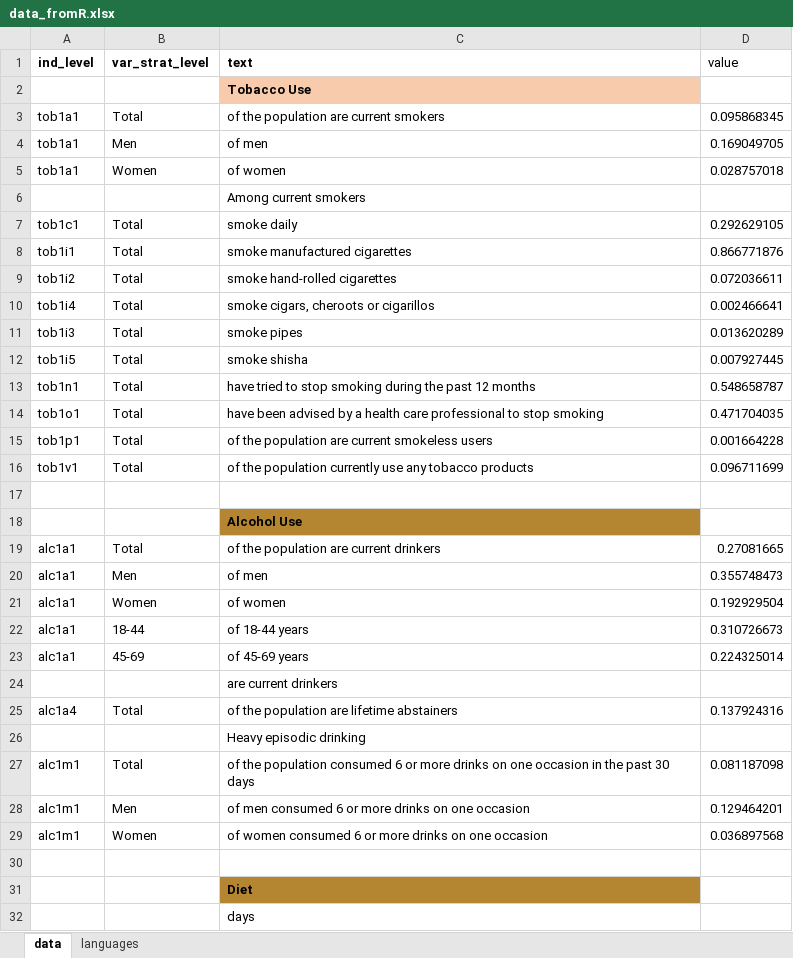
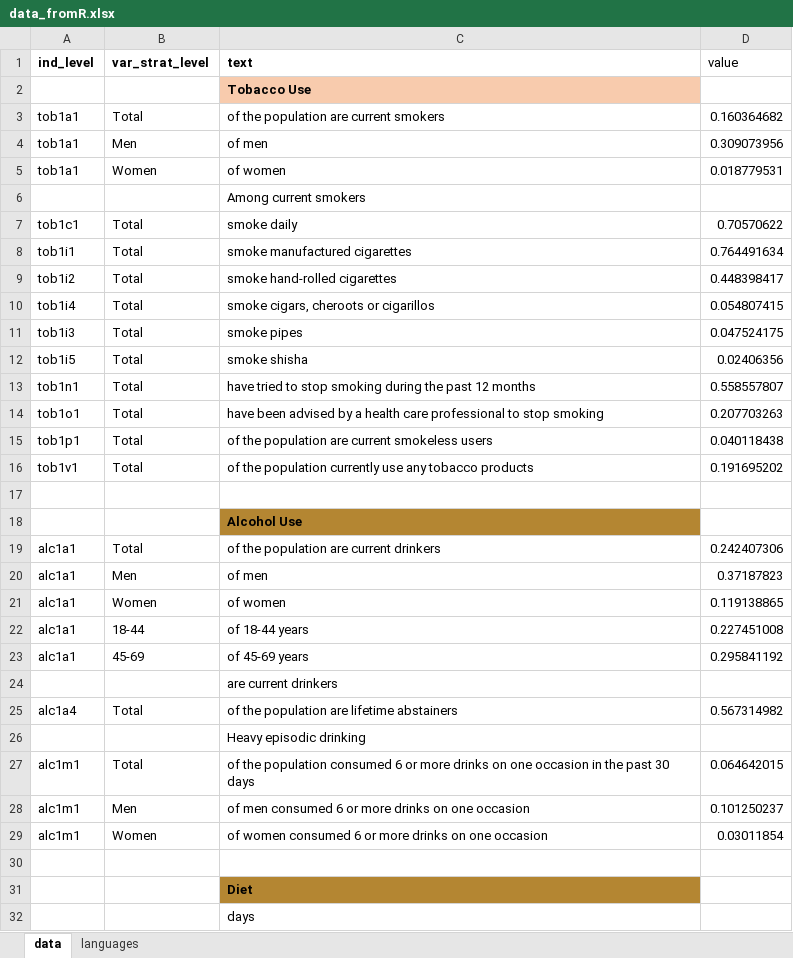
Before and after one commit to WHO-NCDSurveillance/STEPS, an Excel workbook: STEPS_data_analysis/templates/data_fromR.xlsx, sheet data, drawn as a sheet; only a part is shown; values as stored, in another font and other column widths than the file's, no borders; the diff covers the shown part only; the diff names each change by its address in the sheet, - before the commit and + after, or states it on an @@ line.

```diff
--- a/STEPS_data_analysis/templates/data_fromR.xlsx (sheet data)
+++ b/STEPS_data_analysis/templates/data_fromR.xlsx (sheet data)
-D3 (value): 0.095868345
+D3 (value): 0.160364682
-D4 (value): 0.169049705
+D4 (value): 0.309073956
-D5 (value): 0.028757018
+D5 (value): 0.018779531
-D7 (value): 0.292629105
+D7 (value): 0.70570622
-D8 (value): 0.866771876
+D8 (value): 0.764491634
-D9 (value): 0.072036611
+D9 (value): 0.448398417
-D10 (value): 0.002466641
+D10 (value): 0.054807415
-D11 (value): 0.013620289
+D11 (value): 0.047524175
-D12 (value): 0.007927445
+D12 (value): 0.02406356
-D13 (value): 0.548658787
+D13 (value): 0.558557807
-D14 (value): 0.471704035
+D14 (value): 0.207703263
-D15 (value): 0.001664228
+D15 (value): 0.040118438
-D16 (value): 0.096711699
+D16 (value): 0.191695202
-D19 (value): 0.27081665
+D19 (value): 0.242407306
-D20 (value): 0.355748473
+D20 (value): 0.37187823
-D21 (value): 0.192929504
+D21 (value): 0.119138865
-D22 (value): 0.310726673
+D22 (value): 0.227451008
-D23 (value): 0.224325014
+D23 (value): 0.295841192
-D25 (value): 0.137924316
+D25 (value): 0.567314982
-D27 (value): 0.081187098
+D27 (value): 0.064642015
-D28 (value): 0.129464201
+D28 (value): 0.101250237
-D29 (value): 0.036897568
+D29 (value): 0.03011854
```
Also changed, not shown: 46 edited cells elsewhere in this sheet, sheet languages, STEPS_data_analysis/templates/template_data_fromR.xlsx, 2 other files.
